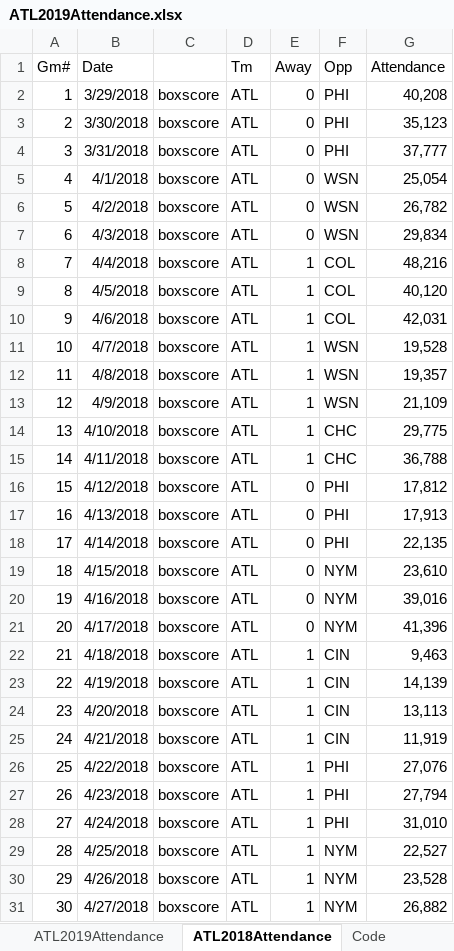
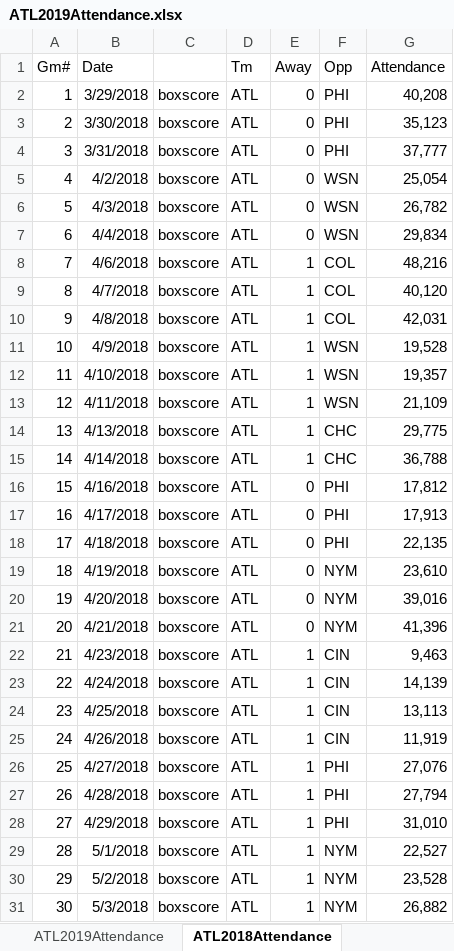
Before and after one commit to Ncrumbaker/RProjectFanAttendance, an Excel workbook: ATL2019Attendance.xlsx, sheet ATL2018Attendance, drawn as a sheet; only a part is shown; values as stored, in another font and other column widths than the file's, no borders; the diff covers the shown part only; the diff names each change by its address in the sheet, - before the commit and + after, or states it on an @@ line.

```diff
--- a/ATL2019Attendance.xlsx (sheet ATL2018Attendance)
+++ b/ATL2019Attendance.xlsx (sheet ATL2018Attendance)
-B5 (Date): 4/1/2018
+B5 (Date): 4/2/2018
-B6 (Date): 4/2/2018
+B6 (Date): 4/3/2018
-B7 (Date): 4/3/2018
+B7 (Date): 4/4/2018
-B8 (Date): 4/4/2018
+B8 (Date): 4/6/2018
-B9 (Date): 4/5/2018
+B9 (Date): 4/7/2018
-B10 (Date): 4/6/2018
+B10 (Date): 4/8/2018
-B11 (Date): 4/7/2018
+B11 (Date): 4/9/2018
-B12 (Date): 4/8/2018
+B12 (Date): 4/10/2018
-B13 (Date): 4/9/2018
+B13 (Date): 4/11/2018
-B14 (Date): 4/10/2018
+B14 (Date): 4/13/2018
-B15 (Date): 4/11/2018
+B15 (Date): 4/14/2018
-B16 (Date): 4/12/2018
+B16 (Date): 4/16/2018
-B17 (Date): 4/13/2018
+B17 (Date): 4/17/2018
-B18 (Date): 4/14/2018
+B18 (Date): 4/18/2018
-B19 (Date): 4/15/2018
+B19 (Date): 4/19/2018
-B20 (Date): 4/16/2018
+B20 (Date): 4/20/2018
-B21 (Date): 4/17/2018
+B21 (Date): 4/21/2018
-B22 (Date): 4/18/2018
+B22 (Date): 4/23/2018
-B23 (Date): 4/19/2018
+B23 (Date): 4/24/2018
-B24 (Date): 4/20/2018
+B24 (Date): 4/25/2018
-B25 (Date): 4/21/2018
+B25 (Date): 4/26/2018
-B26 (Date): 4/22/2018
+B26 (Date): 4/27/2018
-B27 (Date): 4/23/2018
+B27 (Date): 4/28/2018
-B28 (Date): 4/24/2018
+B28 (Date): 4/29/2018
-B29 (Date): 4/25/2018
+B29 (Date): 5/1/2018
-B30 (Date): 4/26/2018
+B30 (Date): 5/2/2018
-B31 (Date): 4/27/2018
+B31 (Date): 5/3/2018
```
Also changed, not shown: 132 edited cells elsewhere in this sheet, sheet ATL2019Attendance, other sheet tabs, ATL2019Weather.xlsx, 3 other files.
